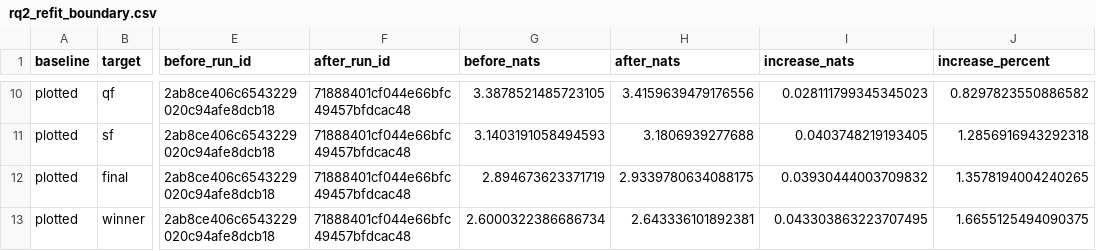
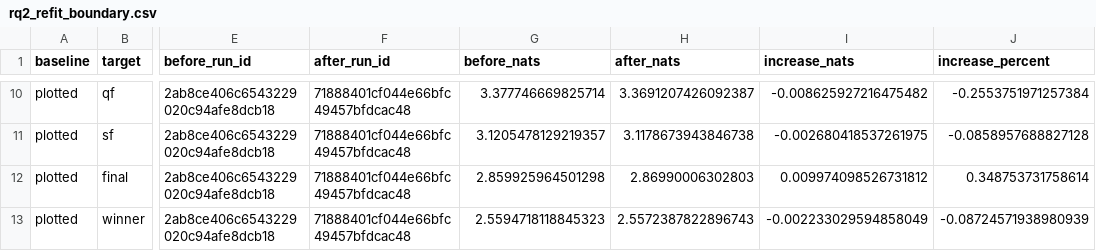
Before and after one commit to tomppa999/MLOps_FootballWCPredictor, a CSV file: docs/tables/rq2_refit_boundary.csv, drawn as a sheet; only a part is shown, gaps mark what is left out; the diff covers the shown part only; the diff names each change by its address in the sheet, - before the commit and + after, or states it on an @@ line.

```diff
--- a/docs/tables/rq2_refit_boundary.csv
+++ b/docs/tables/rq2_refit_boundary.csv
-G10 (before_nats): 3.3878521485723105
+G10 (before_nats): 3.377746669825714
-H10 (after_nats): 3.4159639479176556
+H10 (after_nats): 3.3691207426092387
-I10 (increase_nats): 0.028111799345345023
+I10 (increase_nats): -0.008625927216475482
-J10 (increase_percent): 0.8297823550886582
+J10 (increase_percent): -0.2553751971257384
-G11 (before_nats): 3.1403191058494593
+G11 (before_nats): 3.1205478129219357
-H11 (after_nats): 3.1806939277688
+H11 (after_nats): 3.1178673943846738
-I11 (increase_nats): 0.0403748219193405
+I11 (increase_nats): -0.002680418537261975
-J11 (increase_percent): 1.2856916943292318
+J11 (increase_percent): -0.0858957688827128
-G12 (before_nats): 2.894673623371719
+G12 (before_nats): 2.859925964501298
-H12 (after_nats): 2.9339780634088175
+H12 (after_nats): 2.86990006302803
-I12 (increase_nats): 0.03930444003709832
+I12 (increase_nats): 0.009974098526731812
-J12 (increase_percent): 1.3578194004240265
+J12 (increase_percent): 0.348753731758614
-G13 (before_nats): 2.6000322386686734
+G13 (before_nats): 2.5594718118845323
-H13 (after_nats): 2.643336101892381
+H13 (after_nats): 2.5572387822896743
-I13 (increase_nats): 0.043303863223707495
+I13 (increase_nats): -0.002233029594858049
-J13 (increase_percent): 1.6655125494090375
+J13 (increase_percent): -0.08724571938980939
```
Also changed, not shown: 32 edited cells elsewhere in this file, docs/tables/regulation_time/rq3_calibration_phase.csv, docs/tables/regulation_time/rq3_calibration_rounds.csv, 34 other files.
